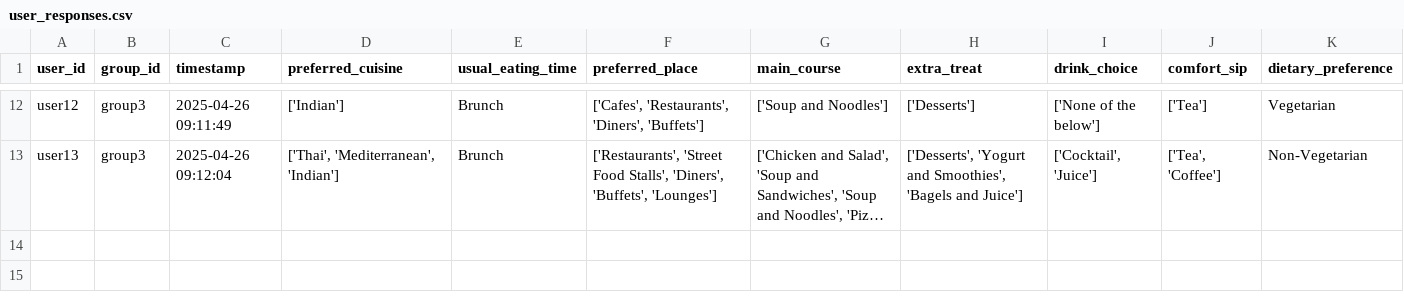
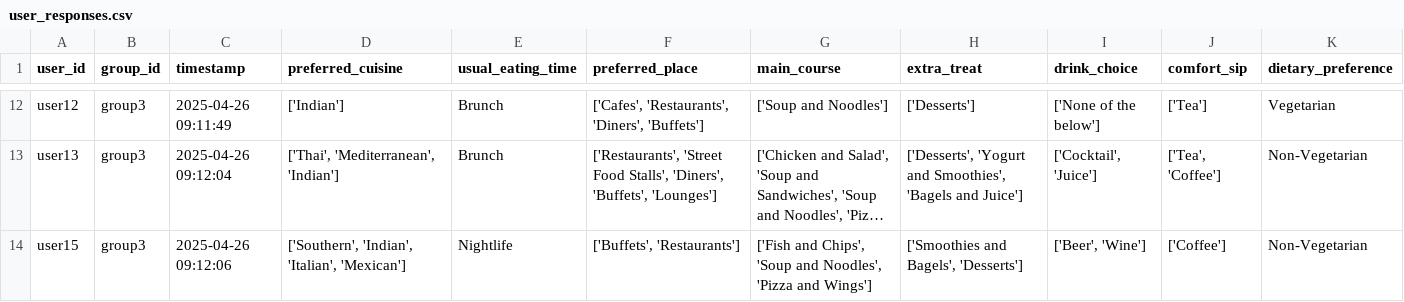
Before and after one commit to demondeployer7/dss, a CSV file: user_responses.csv, drawn as a sheet; only a part is shown, gaps mark what is left out; long unchanged cells end in …; the diff names each change by its address in the sheet, - before the commit and + after, or states it on an @@ line.

Commit message:
Update user_responses.csv via Streamlit app

```diff
--- a/user_responses.csv
+++ b/user_responses.csv
+row 14: user15 | group3 | 2025-04-26 09:12:06 | ['Southern', 'Indian', 'Italian', 'Mexican'] | Nightlife | ['Buffets', 'Restaurants'] | ['Fish and Chips', 'Soup and Noodles', 'Pizza and Wings'] | ['Smoothies and Bagels', 'Desserts'] | ['Beer', 'Wine'] | ['Coffee'] | Non-Vegetarian
```
